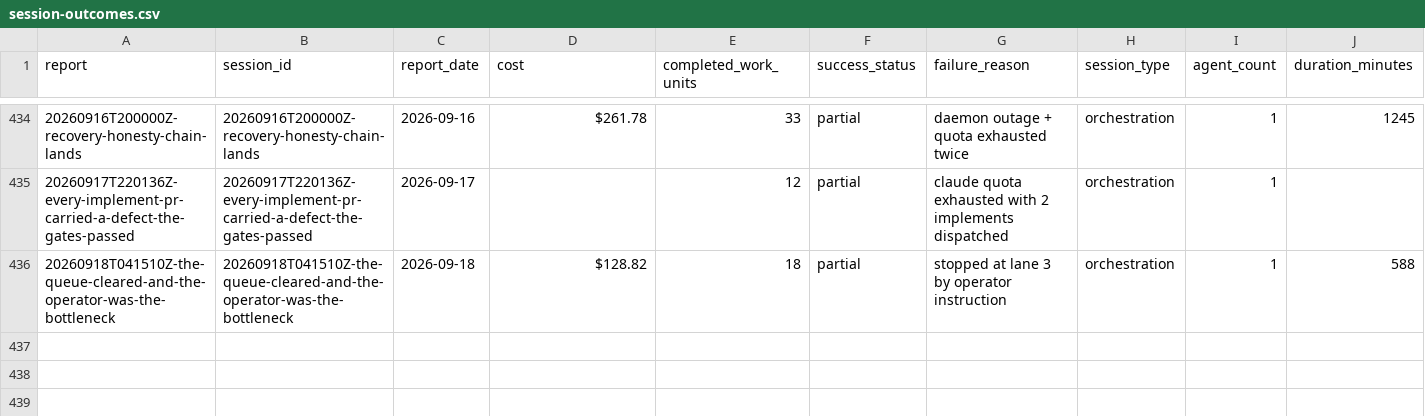
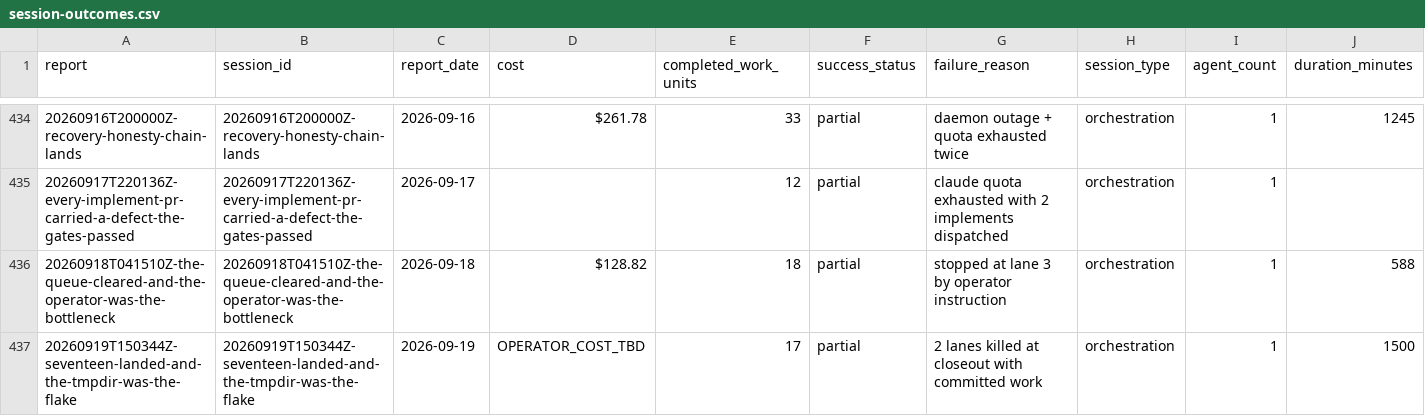
Before and after one commit to cbrenner04/jarvis, a CSV file: reports/session-outcomes.csv, drawn as a sheet; only a part is shown, gaps mark what is left out; rows hold the shown columns only; the diff names each change by its address in the sheet, - before the commit and + after, or states it on an @@ line.

```diff
--- a/reports/session-outcomes.csv
+++ b/reports/session-outcomes.csv
+row 437: 20260919T150344Z-seventeen-landed-and-the-tmpdir-was-the-flake | 20260919T150344Z-seventeen-landed-and-the-tmpdir-was-the-flake | 2026-09-19 | OPERATOR_COST_TBD | 17 | partial | 2 lanes killed at closeout with committed work | orchestration | 1 | 1500
```
Also changed, not shown: reports/efficiency.csv, reports/operator-costs.csv, 12 other files.
